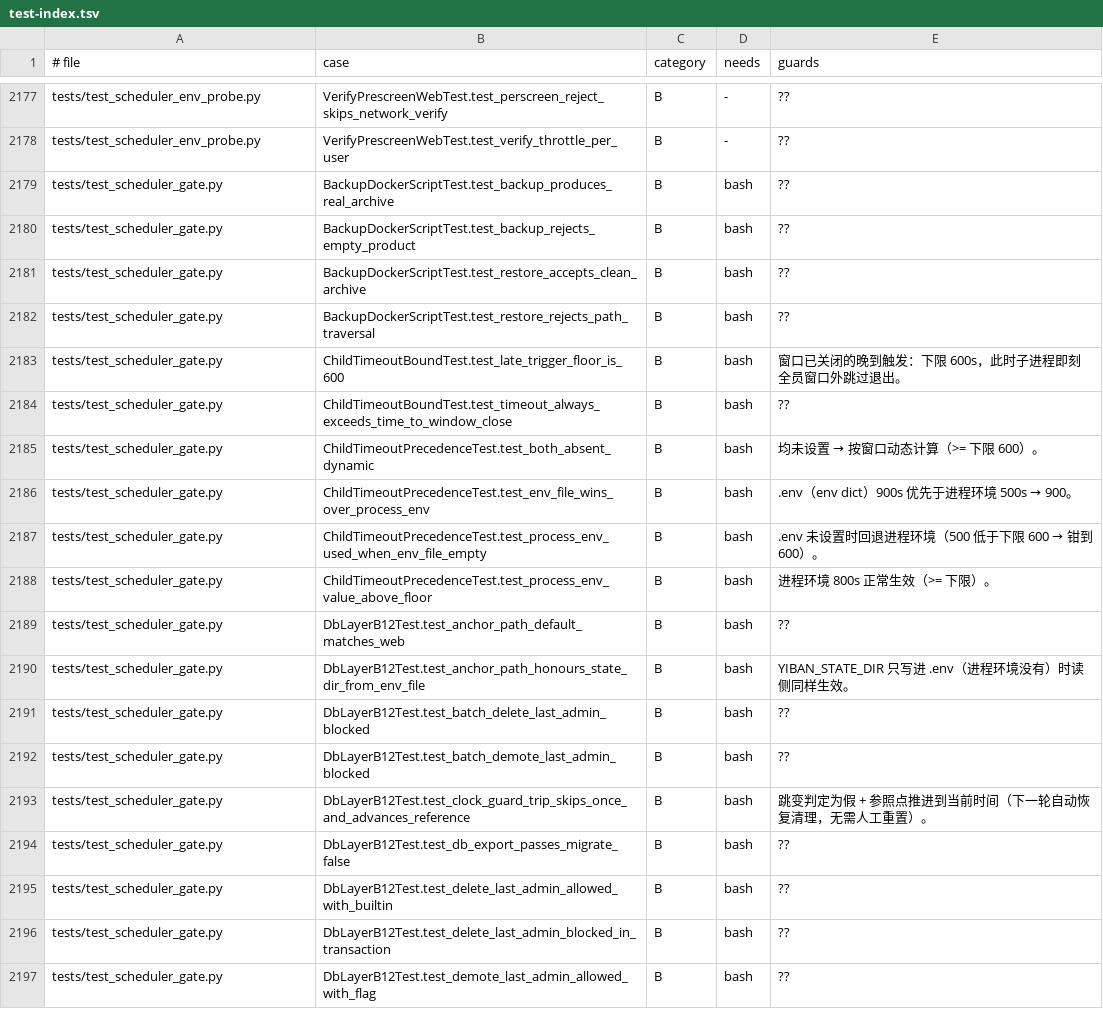
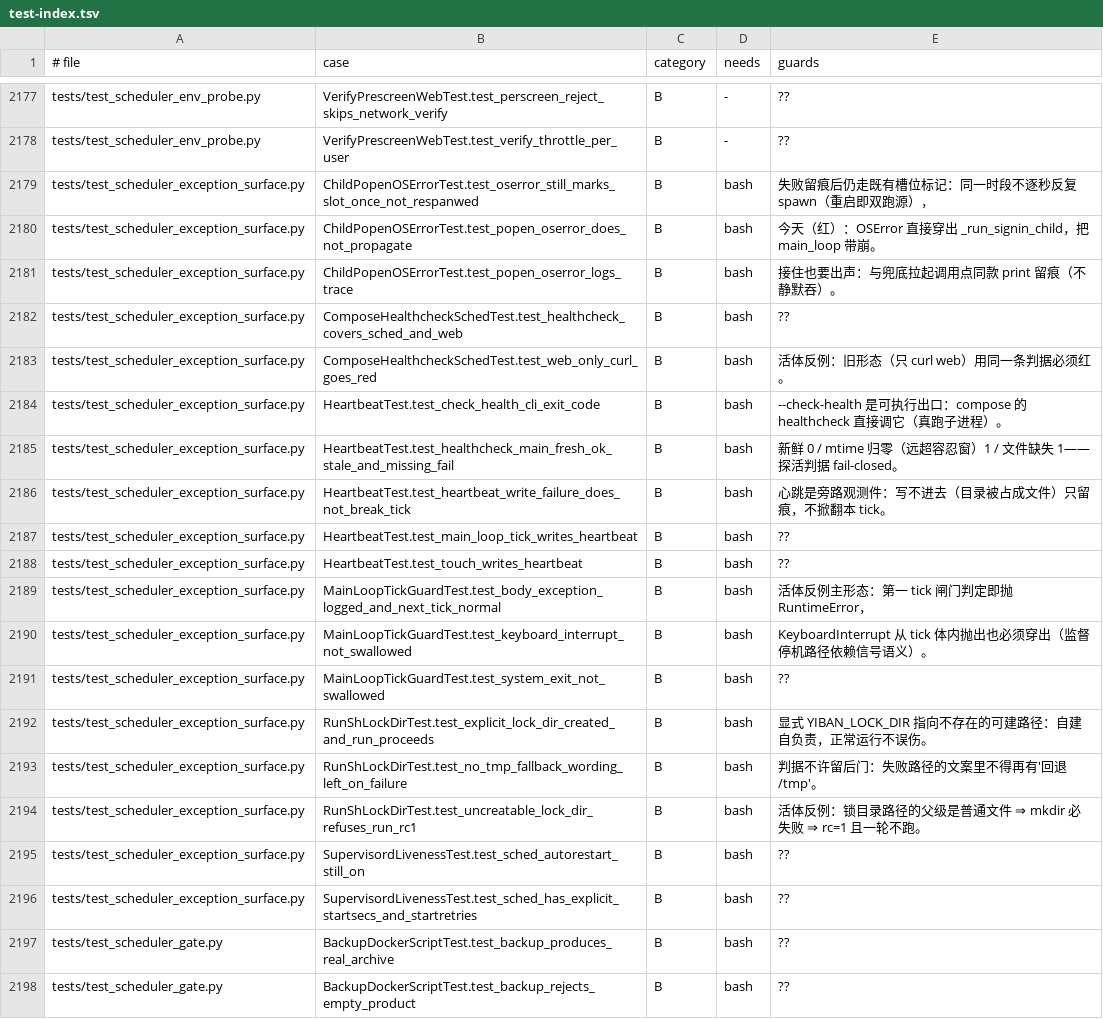
Before and after one commit to frostpolaris1/yiban-auto-sign, a TSV file: docs/dev/test-index.tsv, drawn as a sheet; only a part is shown, gaps mark what is left out; the shorter side is filled out with more unchanged rows.

Commit message:
fix(sched): MF-75 异常面——签到子进程 Popen 接住 OSError 留痕、main_loop 单 tick 兜底（Exception 记日志续跑，信号直通）、心跳+--check-health 探活出口；新增异常面回归（活体反例×2+配置断言）与索引

```diff
--- a/docs/dev/test-index.tsv
+++ b/docs/dev/test-index.tsv
@@ -2178,2 +2178,20 @@ tests/test_scheduler_env_probe.py	VerifyPrescreenWebTest.test_perscreen_reject_s
 tests/test_scheduler_env_probe.py	VerifyPrescreenWebTest.test_verify_throttle_per_user	B	-	??
+tests/test_scheduler_exception_surface.py	ChildPopenOSErrorTest.test_oserror_still_marks_slot_once_not_respanwed	B	bash	失败留痕后仍走既有槽位标记：同一时段不逐秒反复 spawn（重启即双跑源），
+tests/test_scheduler_exception_surface.py	ChildPopenOSErrorTest.test_popen_oserror_does_not_propagate	B	bash	今天（红）：OSError 直接穿出 _run_signin_child，把 main_loop 带崩。
+tests/test_scheduler_exception_surface.py	ChildPopenOSErrorTest.test_popen_oserror_logs_trace	B	bash	接住也要出声：与兜底拉起调用点同款 print 留痕（不静默吞）。
+tests/test_scheduler_exception_surface.py	ComposeHealthcheckSchedTest.test_healthcheck_covers_sched_and_web	B	bash	??
+tests/test_scheduler_exception_surface.py	ComposeHealthcheckSchedTest.test_web_only_curl_goes_red	B	bash	活体反例：旧形态（只 curl web）用同一条判据必须红。
+tests/test_scheduler_exception_surface.py	HeartbeatTest.test_check_health_cli_exit_code	B	bash	--check-health 是可执行出口：compose 的 healthcheck 直接调它（真跑子进程）。
+tests/test_scheduler_exception_surface.py	HeartbeatTest.test_healthcheck_main_fresh_ok_stale_and_missing_fail	B	bash	新鲜 0 / mtime 归零（远超容忍窗）1 / 文件缺失 1——探活判据 fail-closed。
+tests/test_scheduler_exception_surface.py	HeartbeatTest.test_heartbeat_write_failure_does_not_break_tick	B	bash	心跳是旁路观测件：写不进去（目录被占成文件）只留痕，不掀翻本 tick。
+tests/test_scheduler_exception_surface.py	HeartbeatTest.test_main_loop_tick_writes_heartbeat	B	bash	??
+tests/test_scheduler_exception_surface.py	HeartbeatTest.test_touch_writes_heartbeat	B	bash	??
+tests/test_scheduler_exception_surface.py	MainLoopTickGuardTest.test_body_exception_logged_and_next_tick_normal	B	bash	活体反例主形态：第一 tick 闸门判定即抛 RuntimeError，
+tests/test_scheduler_exception_surface.py	MainLoopTickGuardTest.test_keyboard_interrupt_not_swallowed	B	bash	KeyboardInterrupt 从 tick 体内抛出也必须穿出（监督停机路径依赖信号语义）。
+tests/test_scheduler_exception_surface.py	MainLoopTickGuardTest.test_system_exit_not_swallowed	B	bash	??
+tests/test_scheduler_exception_surface.py	RunShLockDirTest.test_explicit_lock_dir_created_and_run_proceeds	B	bash	显式 YIBAN_LOCK_DIR 指向不存在的可建路径：自建自负责，正常运行不误伤。
+tests/test_scheduler_exception_surface.py	RunShLockDirTest.test_no_tmp_fallback_wording_left_on_failure	B	bash	判据不许留后门：失败路径的文案里不得再有'回退 /tmp'。
+tests/test_scheduler_exception_surface.py	RunShLockDirTest.test_uncreatable_lock_dir_refuses_run_rc1	B	bash	活体反例：锁目录路径的父级是普通文件 ⇒ mkdir 必失败 ⇒ rc=1 且一轮不跑。
+tests/test_scheduler_exception_surface.py	SupervisordLivenessTest.test_sched_autorestart_still_on	B	bash	??
+tests/test_scheduler_exception_surface.py	SupervisordLivenessTest.test_sched_has_explicit_startsecs_and_startretries	B	bash	??
 tests/test_scheduler_gate.py	BackupDockerScriptTest.test_backup_produces_real_archive	B	bash	??
```
Also changed, not shown: 2 other files.
